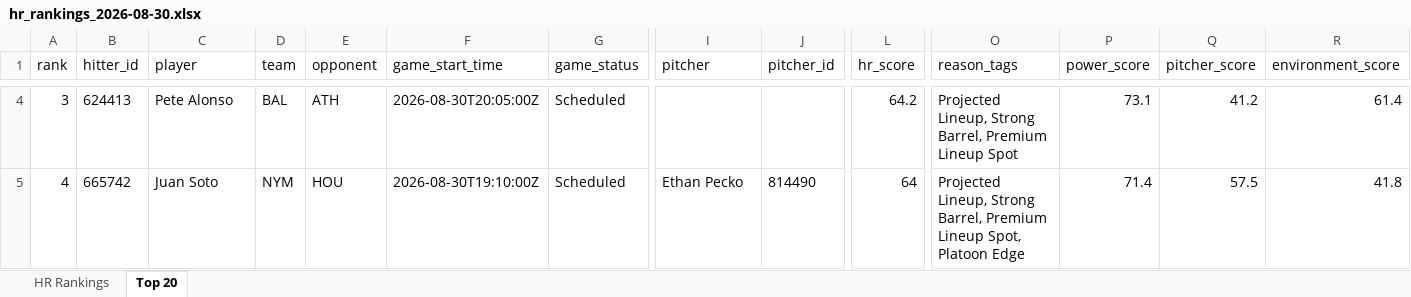
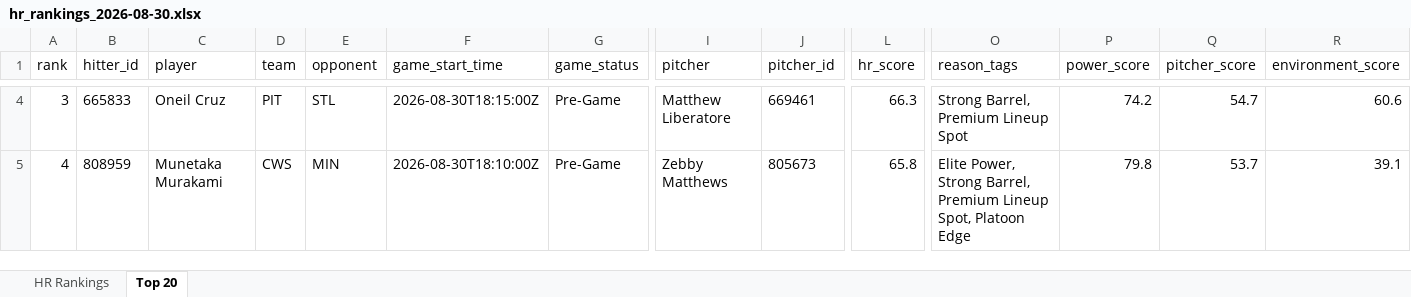
Before and after one commit to etbell28/ghost-analytics, an Excel workbook: outputs/daily/hr_rankings_2026-08-30.xlsx, sheet Top 20, drawn as a sheet; only a part is shown, gaps mark what is left out; values as stored, in another font and other column widths than the file's, no borders; the diff covers the shown part only; the diff names each change by its address in the sheet, - before the commit and + after, or states it on an @@ line.

```diff
--- a/outputs/daily/hr_rankings_2026-08-30.xlsx (sheet Top 20)
+++ b/outputs/daily/hr_rankings_2026-08-30.xlsx (sheet Top 20)
-B4 (hitter_id): 624413
+B4 (hitter_id): 665833
-C4 (player): Pete Alonso
+C4 (player): Oneil Cruz
-D4 (team): BAL
+D4 (team): PIT
-E4 (opponent): ATH
+E4 (opponent): STL
-F4 (game_start_time): 2026-08-30T20:05:00Z
+F4 (game_start_time): 2026-08-30T18:15:00Z
-G4:G5 (game_status): Scheduled
+G4:G5 (game_status): Pre-Game
-I4 (pitcher): (empty)
+I4 (pitcher): Matthew Liberatore
-J4 (pitcher_id): (empty)
+J4 (pitcher_id): 669461
-L4 (hr_score): 64.2
+L4 (hr_score): 66.3
-O4 (reason_tags): Projected Lineup, Strong Barrel, Premium Lineup Spot
+O4 (reason_tags): Strong Barrel, Premium Lineup Spot
-P4 (power_score): 73.1
+P4 (power_score): 74.2
-Q4 (pitcher_score): 41.2
+Q4 (pitcher_score): 54.7
-R4 (environment_score): 61.4
+R4 (environment_score): 60.6
-B5 (hitter_id): 665742
+B5 (hitter_id): 808959
-C5 (player): Juan Soto
+C5 (player): Munetaka Murakami
-D5 (team): NYM
+D5 (team): CWS
-E5 (opponent): HOU
+E5 (opponent): MIN
-F5 (game_start_time): 2026-08-30T19:10:00Z
+F5 (game_start_time): 2026-08-30T18:10:00Z
-I5 (pitcher): Ethan Pecko
+I5 (pitcher): Zebby Matthews
-J5 (pitcher_id): 814490
+J5 (pitcher_id): 805673
-L5 (hr_score): 64
+L5 (hr_score): 65.8
-O5 (reason_tags): Projected Lineup, Strong Barrel,…
+O5 (reason_tags): Elite Power, Strong Barrel,…
-P5 (power_score): 71.4
+P5 (power_score): 79.8
-Q5 (pitcher_score): 57.5
+Q5 (pitcher_score): 53.7
-R5 (environment_score): 41.8
+R5 (environment_score): 39.1
```
Also changed, not shown: 1001 edited cells elsewhere in this sheet, sheet HR Rankings, outputs/hr_rankings.xlsx, 7 other files.
